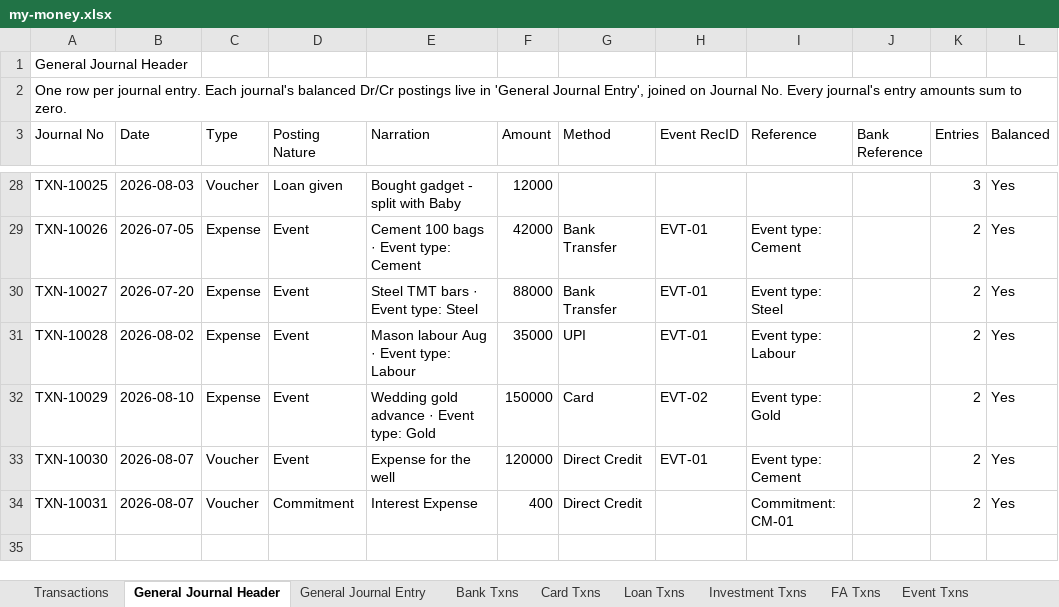
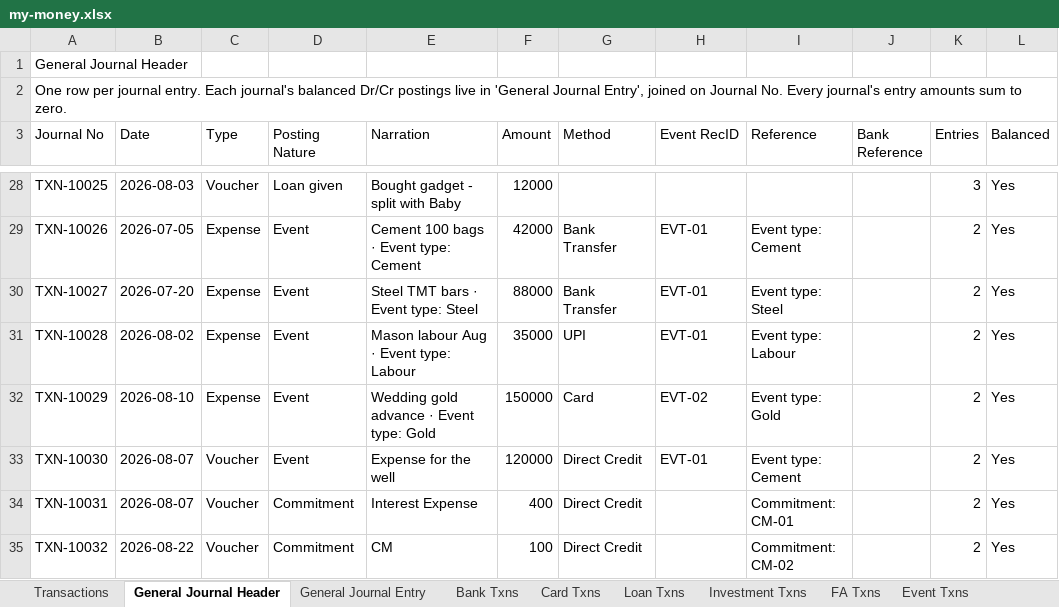
Before and after one commit to SanjoPoly/MyLedger, an Excel workbook: my-money.xlsx, sheet General Journal Header, drawn as a sheet; only a part is shown, gaps mark what is left out; values as stored, in another font and other column widths than the file's, no borders; the diff names each change by its address in the sheet, - before the commit and + after, or states it on an @@ line.

```diff
--- a/my-money.xlsx (sheet General Journal Header)
+++ b/my-money.xlsx (sheet General Journal Header)
+row 35: TXN-10032 | 2026-08-22 | Voucher | Commitment | CM | 100 | Direct Credit |  | Commitment: CM-02 |  | 2 | Yes
```
Also changed, not shown: sheet General Journal Entry, sheet Bank Txns, sheet Transactions, sheet Commitments, sheet Banks & Reconciliation.
